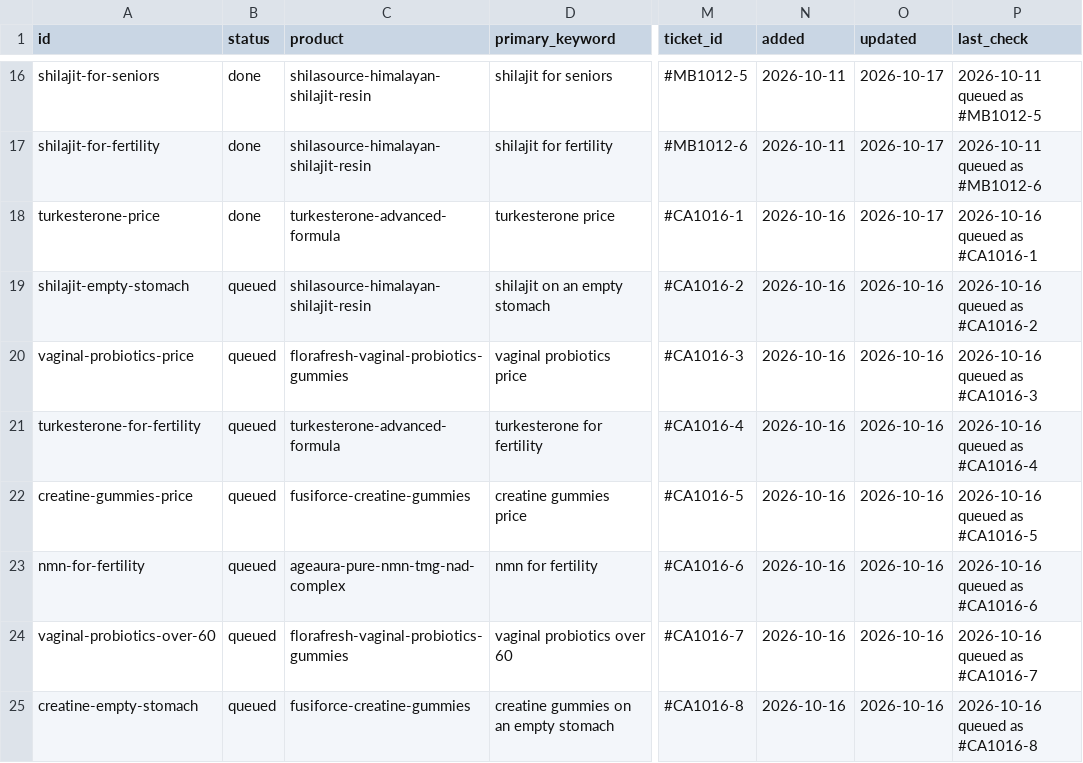
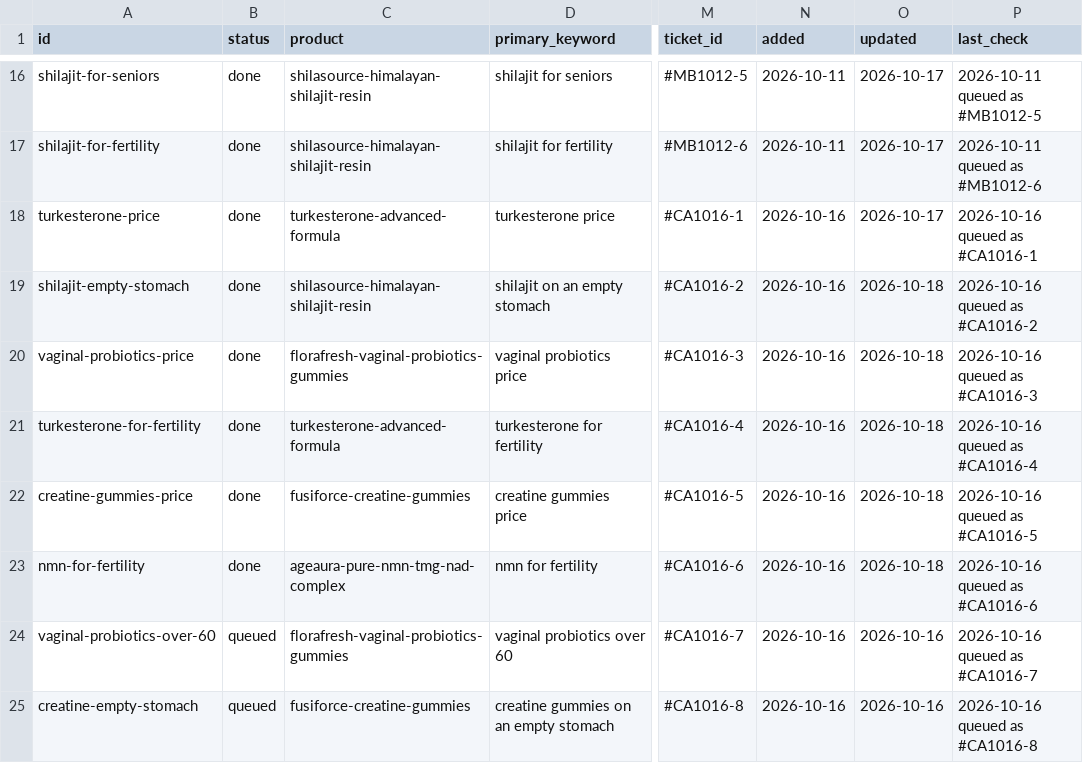
Before and after one commit to tuanquang269/genseo, a CSV file: board/ideas.csv, drawn as a sheet; only a part is shown, gaps mark what is left out; the diff names each change by its address in the sheet, - before the commit and + after, or states it on an @@ line.

```diff
--- a/board/ideas.csv
+++ b/board/ideas.csv
-B19:B23 (status): queued
+B19:B23 (status): done
-O19:O23 (updated): 2026-10-16
+O19:O23 (updated): 2026-10-18
```
Also changed, not shown: PUBLISHED_ARTICLES_TRACKER.csv, 5 other files.
